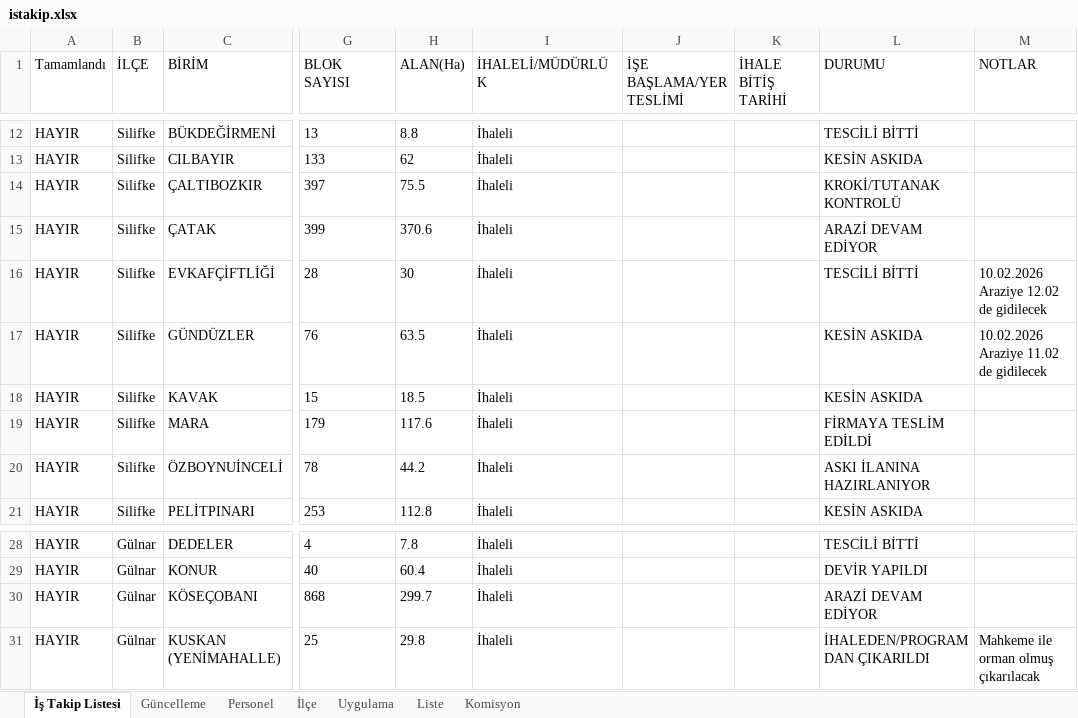
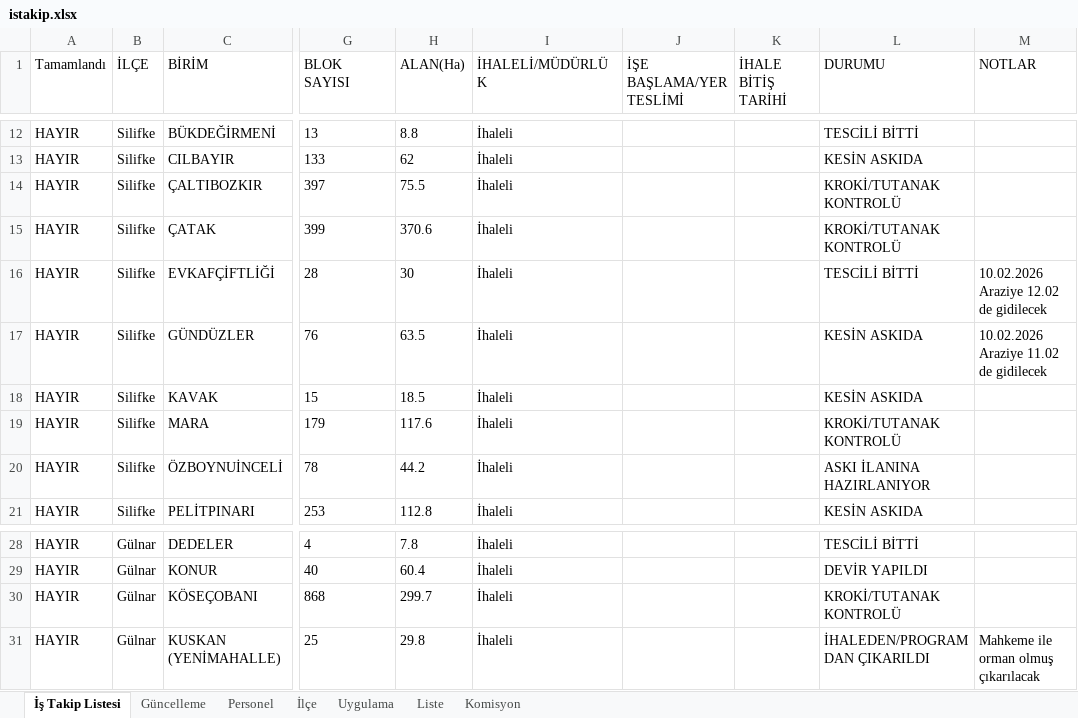
Before and after one commit to gokhangeo/ihale, an Excel workbook: istakip.xlsx, sheet İş Takip Listesi, drawn as a sheet; only a part is shown, gaps mark what is left out; values as stored, in another font and other column widths than the file's, no borders; the diff names each change by its address in the sheet, - before the commit and + after, or states it on an @@ line.

Commit message:
İş Takip Güncellemesi - 16.06.2026 09:54:42

```diff
--- a/istakip.xlsx (sheet İş Takip Listesi)
+++ b/istakip.xlsx (sheet İş Takip Listesi)
-L15 (DURUMU): ARAZİ DEVAM EDİYOR
+L15 (DURUMU): KROKİ/TUTANAK KONTROLÜ
-L19 (DURUMU): FİRMAYA TESLİM EDİLDİ
+L19 (DURUMU): KROKİ/TUTANAK KONTROLÜ
-L30 (DURUMU): ARAZİ DEVAM EDİYOR
+L30 (DURUMU): KROKİ/TUTANAK KONTROLÜ
```
